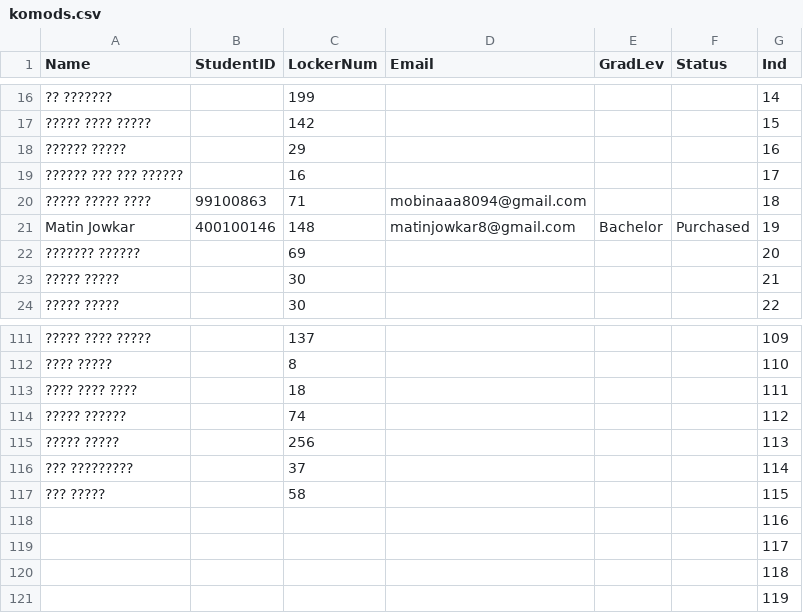
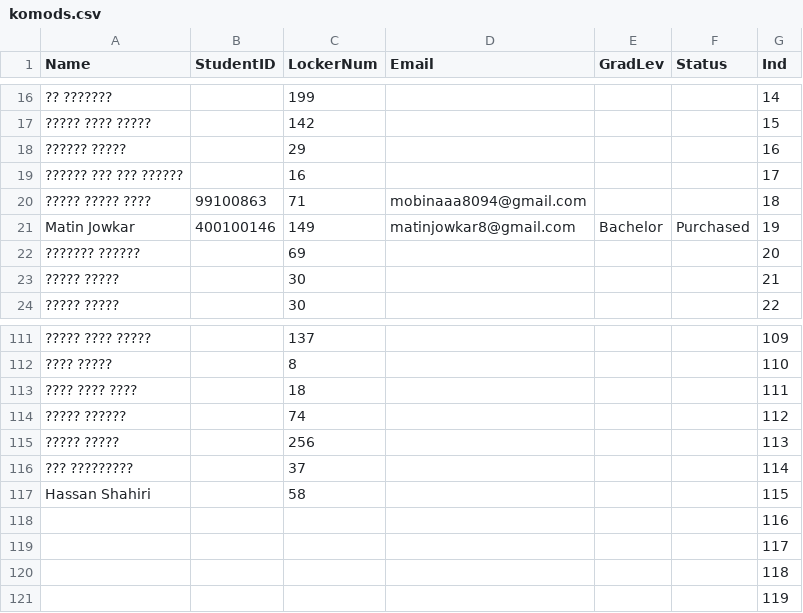
Before and after one commit to matinjowkar/komods, a CSV file: komods.csv, drawn as a sheet; only a part is shown, gaps mark what is left out.

Commit message:
komods.csv

```diff
--- a/komods.csv
+++ b/komods.csv
@@ -20,3 +20,3 @@ Name,StudentID,LockerNum,Email,GradLev,Status,Ind
 ????? ????? ????,99100863,71,mobinaaa8094@gmail.com,,,18
-Matin Jowkar,400100146,148,matinjowkar8@gmail.com,Bachelor,Purchased,19
+Matin Jowkar,400100146,149,matinjowkar8@gmail.com,Bachelor,Purchased,19
 ??????? ??????,,69,,,,20
@@ -116,3 +116,3 @@ Matin Jowkar,400100146,148,matinjowkar8@gmail.com,Bachelor,Purchased,19
 ??? ?????????,,37,,,,114
-??? ?????,,58,,,,115
+Hassan Shahiri,,58,,,,115
 ,,,,,,116
```
